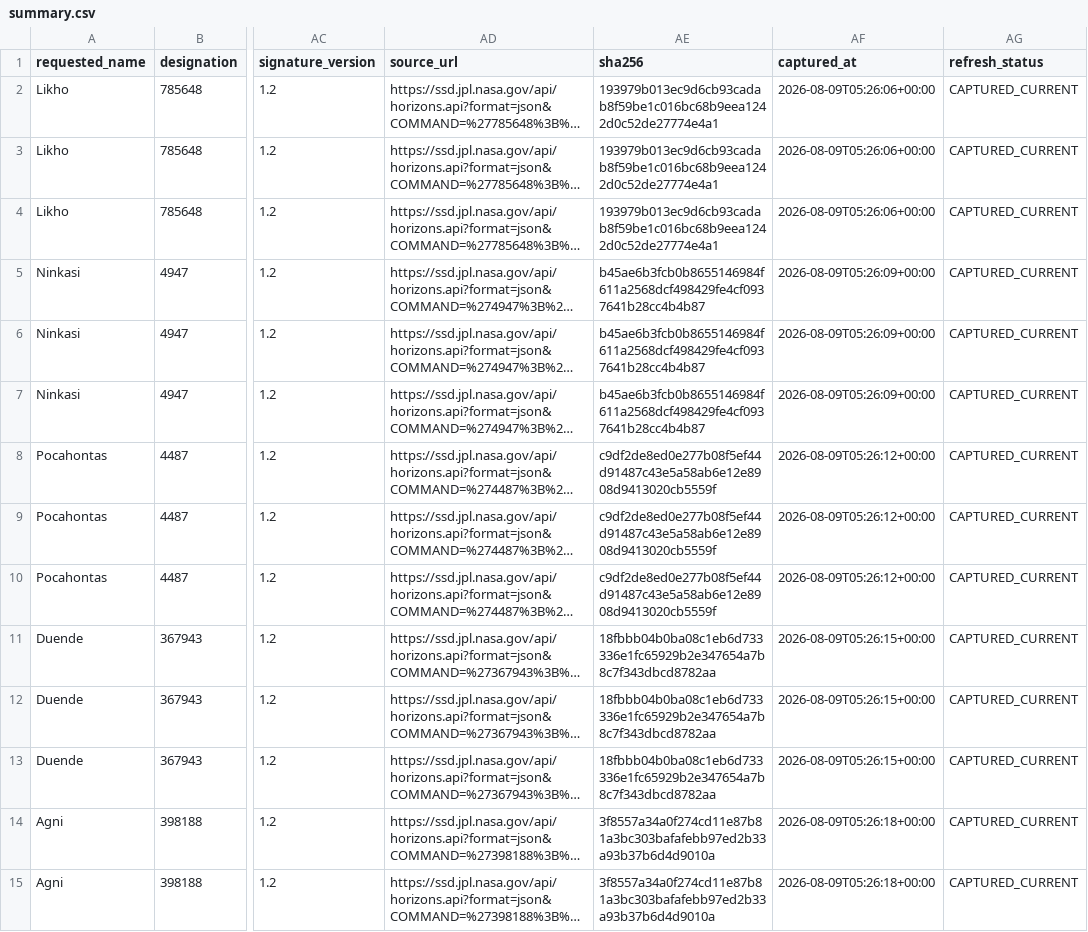
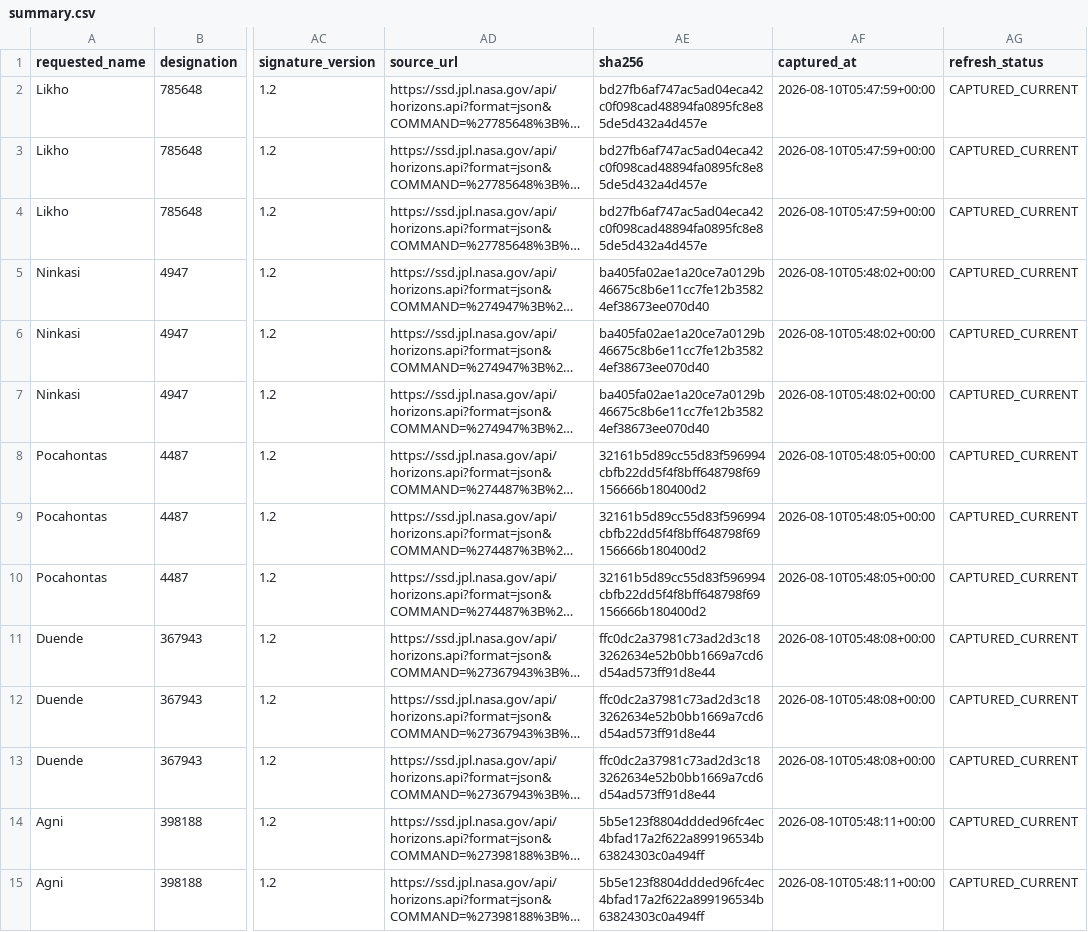
Before and after one commit to achillesromer-coder/Data, a CSV file: data/jpl/neighbours/horizons/latest/summary.csv, drawn as a sheet; only a part is shown, gaps mark what is left out; long unchanged cells end in …; the diff covers the shown part only; the diff names each change by its address in the sheet, - before the commit and + after, or states it on an @@ line.

```diff
--- a/data/jpl/neighbours/horizons/latest/summary.csv
+++ b/data/jpl/neighbours/horizons/latest/summary.csv
-AE2:AE4 (sha256): 193979b013ec9d6cb93cadab8f59be1c016bc68b9eea1242d0c52de27774e4a1
+AE2:AE4 (sha256): bd27fb6af747ac5ad04eca42c0f098cad48894fa0895fc8e85de5d432a4d457e
-AF2:AF4 (captured_at): 2026-08-09T05:26:06+00:00
+AF2:AF4 (captured_at): 2026-08-10T05:47:59+00:00
-AE5:AE7 (sha256): b45ae6b3fcb0b8655146984f611a2568dcf498429fe4cf0937641b28cc4b4b87
+AE5:AE7 (sha256): ba405fa02ae1a20ce7a0129b46675c8b6e11cc7fe12b35824ef38673ee070d40
-AF5:AF7 (captured_at): 2026-08-09T05:26:09+00:00
+AF5:AF7 (captured_at): 2026-08-10T05:48:02+00:00
-AE8:AE10 (sha256): c9df2de8ed0e277b08f5ef44d91487c43e5a58ab6e12e8908d9413020cb5559f
+AE8:AE10 (sha256): 32161b5d89cc55d83f596994cbfb22dd5f4f8bff648798f69156666b180400d2
-AF8:AF10 (captured_at): 2026-08-09T05:26:12+00:00
+AF8:AF10 (captured_at): 2026-08-10T05:48:05+00:00
-AE11:AE13 (sha256): 18fbbb04b0ba08c1eb6d733336e1fc65929b2e347654a7b8c7f343dbcd8782aa
+AE11:AE13 (sha256): ffc0dc2a37981c73ad2d3c183262634e52b0bb1669a7cd6d54ad573ff91d8e44
-AF11:AF13 (captured_at): 2026-08-09T05:26:15+00:00
+AF11:AF13 (captured_at): 2026-08-10T05:48:08+00:00
-AE14:AE15 (sha256): 3f8557a34a0f274cd11e87b81a3bc303bafafebb97ed2b33a93b37b6d4d9010a
+AE14:AE15 (sha256): 5b5e123f8804ddded96fc4ec4bfad17a2f622a899196534b63824303c0a494ff
-AF14:AF15 (captured_at): 2026-08-09T05:26:18+00:00
+AF14:AF15 (captured_at): 2026-08-10T05:48:11+00:00
```
Also changed, not shown: 68 edited cells elsewhere in this file, data/jpl/horizons/latest/summary.csv, data/jpl/sbdb/latest/summary.csv, 29 other files.
